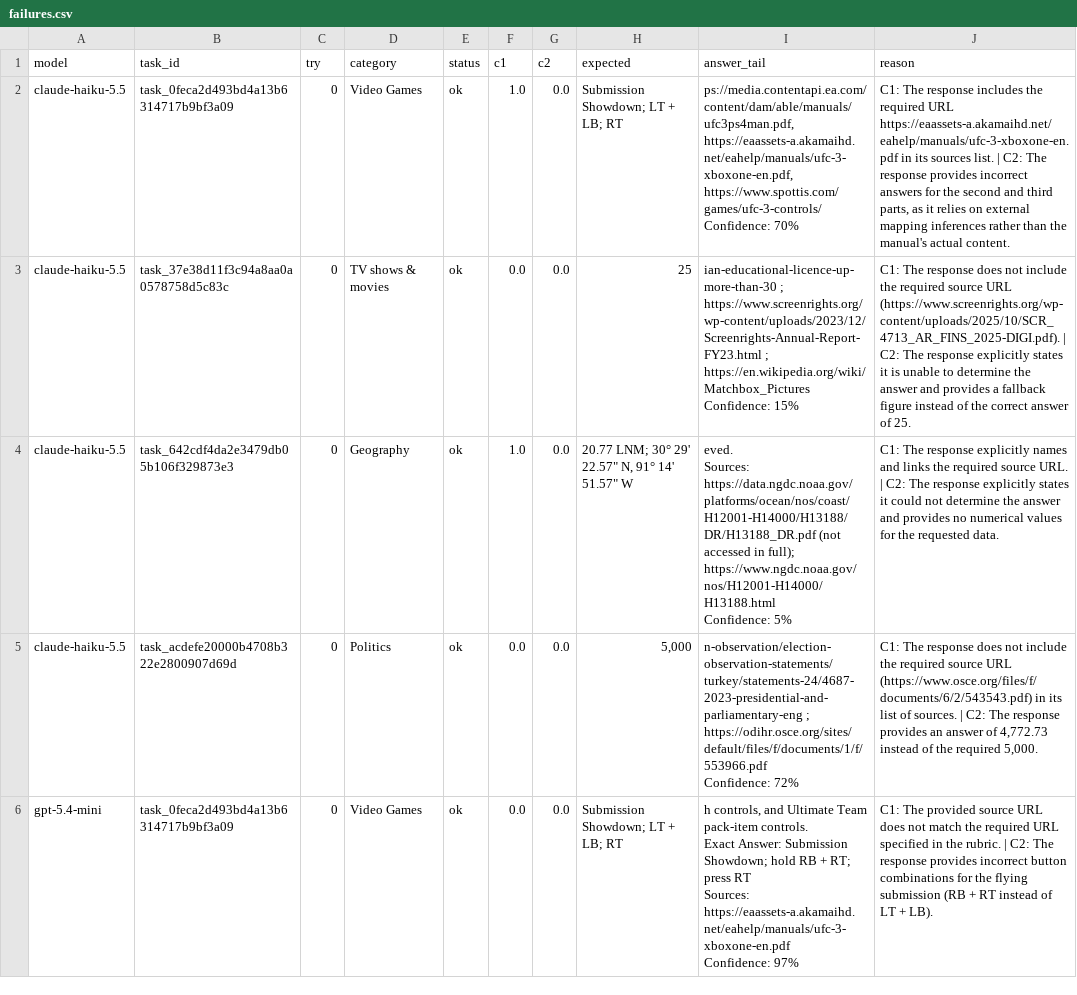
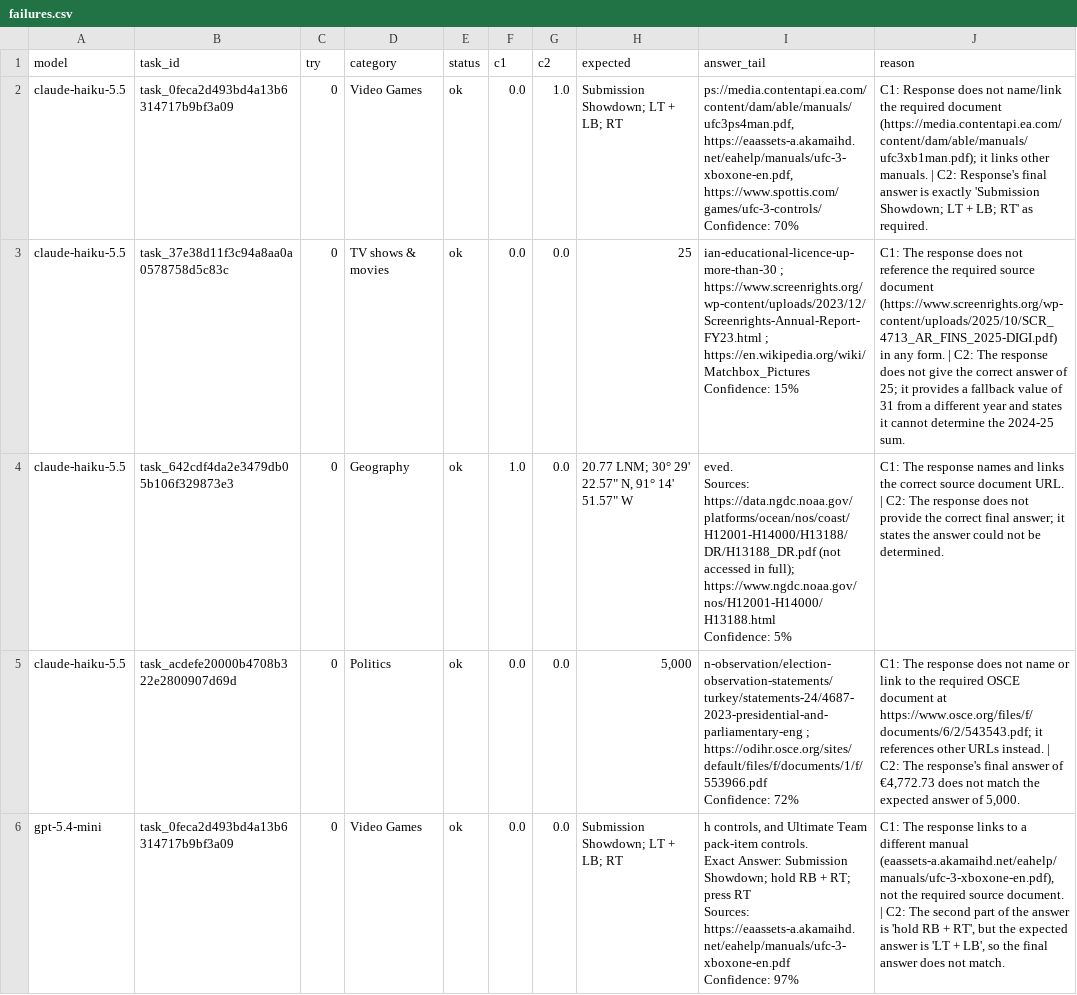
Before and after one commit to Vivianzhou0519/mercor_round_1, a CSV file: results_smoke/failures.csv, drawn as a sheet; only a part is shown; the diff covers the shown part only.

```diff
--- a/results_smoke/failures.csv
+++ b/results_smoke/failures.csv
@@ -1,15 +1,15 @@
 model,task_id,try,category,status,c1,c2,expected,answer_tail,reason
-claude-haiku-5.5,task_0feca2d493bd4a13b6314717b9bf3a09,0,Video Games,ok,1.0,0.0,Submission Showdown; LT + LB; RT,"ps://media.contentapi.ea.com/content/dam/able/manuals/ufc3ps4man.pdf, https://eaassets-a.akamaihd.net/eahelp/manuals/ufc-3-xboxone-en.pdf, https://www.spottis.com/games/ufc-3-controls/
-Confidence: 70%","C1: The response includes the required URL https://eaassets-a.akamaihd.net/eahelp/manuals/ufc-3-xboxone-en.pdf in its sources list. | C2: The response provides incorrect answers for the second and third parts, as it relies on external mapping inferences rather than the manual's actual content."
-claude-haiku-5.5,task_37e38d11f3c94a8aa0a0578758d5c83c,0,TV shows & movies,ok,0.0,0.0,25,"ian-educational-licence-up-more-than-30 ; https://www.screenrights.org/wp-content/uploads/2023/12/Screenrights-Annual-Report-FY23.html ; https://en.wikipedia.org/wiki/Matchbox_Pictures
-Confidence: 15%",C1: The response does not include the required source URL (https://www.screenrights.org/wp-content/uploads/2025/10/SCR_4713_AR_FINS_2025-DIGI.pdf). | C2: The response explicitly states it is unable to determine the answer and provides a fallback figure instead of the correct answer of 25.
-claude-haiku-5.5,task_642cdf4da2e3479db05b106f329873e3,0,Geography,ok,1.0,0.0,"20.77 LNM; 30° 29' 22.57"" N, 91° 14' 51.57"" W","eved.
-Sources: https://data.ngdc.noaa.gov/platforms/ocean/nos/coast/H12001-H14000/H13188/DR/H13188_DR.pdf (not accessed in full); https://www.ngdc.noaa.gov/nos/H12001-H14000/H13188.html
-Confidence: 5%",C1: The response explicitly names and links the required source URL. | C2: The response explicitly states it could not determine the answer and provides no numerical values for the requested data.
-claude-haiku-5.5,task_acdefe20000b4708b322e2800907d69d,0,Politics,ok,0.0,0.0,"5,000","n-observation/election-observation-statements/turkey/statements-24/4687-2023-presidential-and-parliamentary-eng ; https://odihr.osce.org/sites/default/files/f/documents/1/f/553966.pdf
-
-Confidence: 72%","C1: The response does not include the required source URL (https://www.osce.org/files/f/documents/6/2/543543.pdf) in its list of sources. | C2: The response provides an answer of 4,772.73 instead of the required 5,000."
-gpt-5.4-mini,task_0feca2d493bd4a13b6314717b9bf3a09,0,Video Games,ok,0.0,0.0,Submission Showdown; LT + LB; RT,"h controls, and Ultimate Team pack-item controls.
-Exact Answer: Submission Showdown; hold RB + RT; press RT
-Sources: https://eaassets-a.akamaihd.net/eahelp/manuals/ufc-3-xboxone-en.pdf
-Confidence: 97%",C1: The provided source URL does not match the required URL specified in the rubric. | C2: The response provides incorrect button combinations for the flying submission (RB + RT instead of LT + LB).
+claude-haiku-5.5,task_0feca2d493bd4a13b6314717b9bf3a09,0,Video Games,ok,0.0,1.0,Submission Showdown; LT + LB; RT,"ps://media.contentapi.ea.com/content/dam/able/manuals/ufc3ps4man.pdf, https://eaassets-a.akamaihd.net/eahelp/manuals/ufc-3-xboxone-en.pdf, https://www.spottis.com/games/ufc-3-controls/
+Confidence: 70%",C1: Response does not name/link the required document (https://media.contentapi.ea.com/content/dam/able/manuals/ufc3xb1man.pdf); it links other manuals. | C2: Response's final answer is exactly 'Submission Showdown; LT + LB; RT' as required.
+claude-haiku-5.5,task_37e38d11f3c94a8aa0a0578758d5c83c,0,TV shows & movies,ok,0.0,0.0,25,"ian-educational-licence-up-more-than-30 ; https://www.screenrights.org/wp-content/uploads/2023/12/Screenrights-Annual-Report-FY23.html ; https://en.wikipedia.org/wiki/Matchbox_Pictures
+Confidence: 15%",C1: The response does not reference the required source document (https://www.screenrights.org/wp-content/uploads/2025/10/SCR_4713_AR_FINS_2025-DIGI.pdf) in any form. | C2: The response does not give the correct answer of 25; it provides a fallback value of 31 from a different year and states it cannot determine the 2024-25 sum.
+claude-haiku-5.5,task_642cdf4da2e3479db05b106f329873e3,0,Geography,ok,1.0,0.0,"20.77 LNM; 30° 29' 22.57"" N, 91° 14' 51.57"" W","eved.
+Sources: https://data.ngdc.noaa.gov/platforms/ocean/nos/coast/H12001-H14000/H13188/DR/H13188_DR.pdf (not accessed in full); https://www.ngdc.noaa.gov/nos/H12001-H14000/H13188.html
+Confidence: 5%",C1: The response names and links the correct source document URL. | C2: The response does not provide the correct final answer; it states the answer could not be determined.
+claude-haiku-5.5,task_acdefe20000b4708b322e2800907d69d,0,Politics,ok,0.0,0.0,"5,000","n-observation/election-observation-statements/turkey/statements-24/4687-2023-presidential-and-parliamentary-eng ; https://odihr.osce.org/sites/default/files/f/documents/1/f/553966.pdf
+
+Confidence: 72%","C1: The response does not name or link to the required OSCE document at https://www.osce.org/files/f/documents/6/2/543543.pdf; it references other URLs instead. | C2: The response's final answer of €4,772.73 does not match the expected answer of 5,000."
+gpt-5.4-mini,task_0feca2d493bd4a13b6314717b9bf3a09,0,Video Games,ok,0.0,0.0,Submission Showdown; LT + LB; RT,"h controls, and Ultimate Team pack-item controls.
+Exact Answer: Submission Showdown; hold RB + RT; press RT
+Sources: https://eaassets-a.akamaihd.net/eahelp/manuals/ufc-3-xboxone-en.pdf
+Confidence: 97%","C1: The response links to a different manual (eaassets-a.akamaihd.net/eahelp/manuals/ufc-3-xboxone-en.pdf), not the required source document. | C2: The second part of the answer is 'hold RB + RT', but the expected answer is 'LT + LB', so the final answer does not match."
```
Also changed, not shown: 2 edited cells elsewhere in this file, results_smoke/judge_disagreements.csv, results_smoke/scored.csv, 16 other files.
